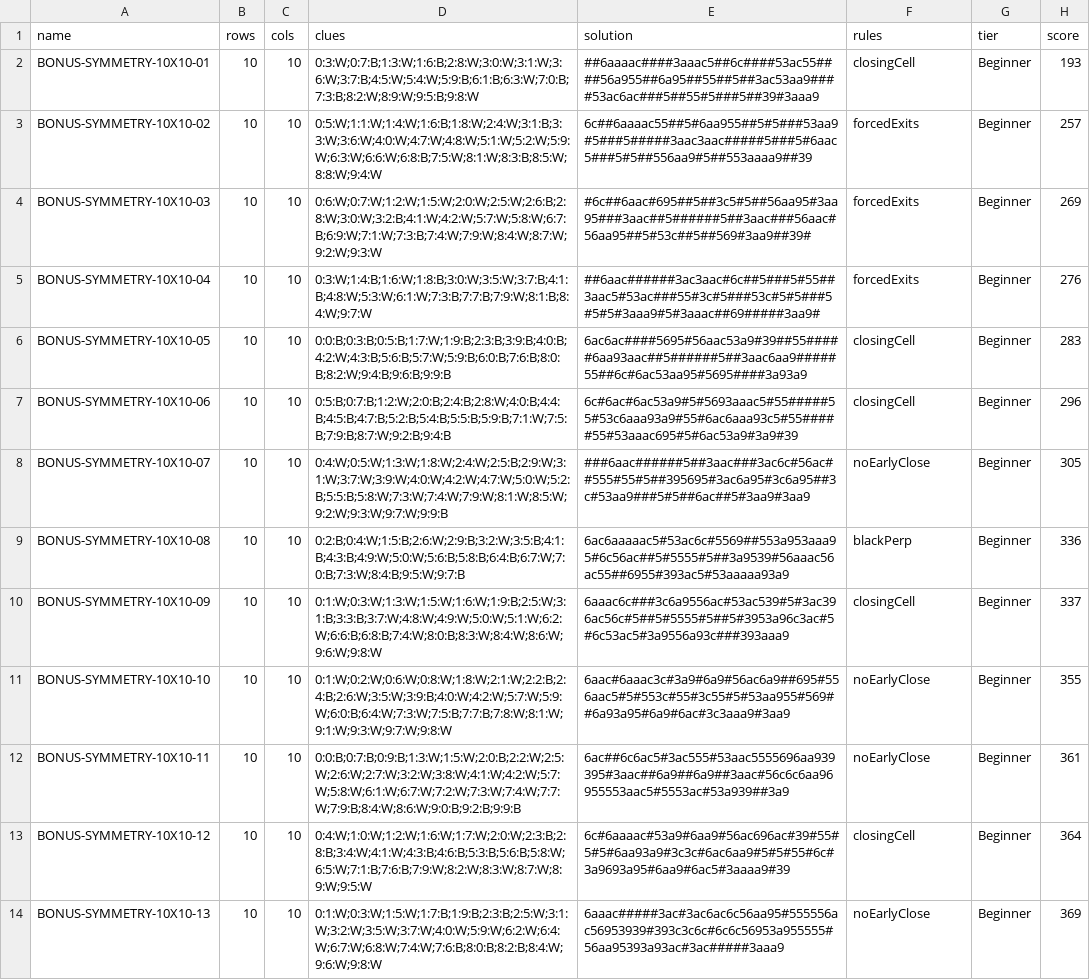
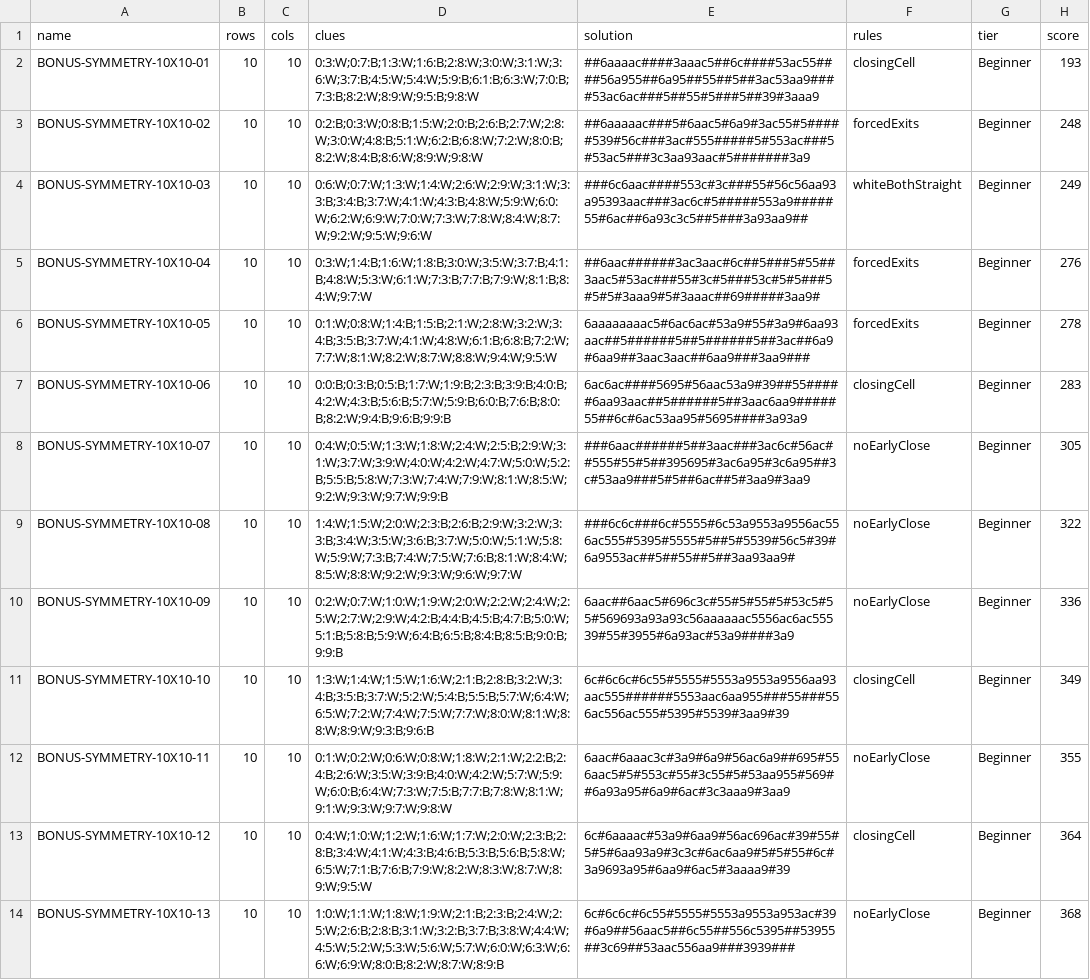
Before and after one commit to JoshMermel/loops, a CSV file: data/bonus-symmetry-10x10.csv, drawn as a sheet; only a part is shown; the diff covers the shown part only; the diff names each change by its address in the sheet, - before the commit and + after, or states it on an @@ line.

Commit message:
Drop rot90 symmetry and balance Exact symmetry books per tier
- Remove 4-way rot90 symmetry from Exact symmetry pools and books
- Add --balance-groups to build_book.mjs to balance symmetry groups evenly within each difficulty tier
- Rebuild bonus-symmetry-8x8 (7/7/6 per tier across rot180/mirror/transpose) and bonus-symmetry-10x10 (5/5/5 per tier)

```diff
--- a/data/bonus-symmetry-10x10.csv
+++ b/data/bonus-symmetry-10x10.csv
-D3 (clues): 0:5:W;1:1:W;1:4:W;1:6:B;1:8:W;2:4:W;3:1:B;3:3:W;3:6:W;4:0:W;4:7:W;4:8:W;5:1:W;5:2:W;5:9:W;6:3:W;6:6:W;6:8:B;7:5:W;8:1:W;8:3:B;8:5:W;8:8:W;9:4:W
+D3 (clues): 0:2:B;0:3:W;0:8:B;1:5:W;2:0:B;2:6:B;2:7:W;2:8:W;3:0:W;4:8:B;5:1:W;6:2:B;6:8:W;7:2:W;8:0:B;8:2:W;8:4:B;8:6:W;8:9:W;9:8:W
-E3 (solution): 6c##6aaaac55##5#6aa955##5#5###53aa9#5###5#####3aac3aac#####5###5#6aac5###5#5##556aa9#5##553aaaa9##39
+E3 (solution): ##6aaaaac###5#6aac5#6a9#3ac55#5#####539#56c###3ac#555#####5#553ac###5#53ac5###3c3aa93aac#5#######3a9
-H3 (score): 257
+H3 (score): 248
-D4 (clues): 0:6:W;0:7:W;1:2:W;1:5:W;2:0:W;2:5:W;2:6:B;2:8:W;3:0:W;3:2:B;4:1:W;4:2:W;5:7:W;5:8:W;6:7:B;6:9:W;7:1:W;7:3:B;7:4:W;7:9:W;8:4:W;8:7:W;9:2:W;9:3:W
+D4 (clues): 0:6:W;0:7:W;1:3:W;1:4:W;2:6:W;2:9:W;3:1:W;3:3:B;3:4:B;3:7:W;4:1:W;4:3:B;4:8:W;5:9:W;6:0:W;6:2:W;6:9:W;7:0:W;7:3:W;7:8:W;8:4:W;8:7:W;9:2:W;9:5:W;9:6:W
-E4 (solution): #6c##6aac#695##5##3c5#5##56aa95#3aa95###3aac##5######5##3aac###56aac#56aa95##5#53c##5##569#3aa9##39#
+E4 (solution): ###6c6aac####553c#3c###55#56c56aa93a95393aac###3ac6c#5#####553a9#####55#6ac##6a93c3c5##5###3a93aa9##
-F4 (rules): forcedExits
+F4 (rules): whiteBothStraight
-H4 (score): 269
+H4 (score): 249
-D6 (clues): 0:0:B;0:3:B;0:5:B;1:7:W;1:9:B;2:3:B;3:9:B;4:0:B;4:2:W;4:3:B;5:6:B;5:7:W;5:9:B;6:0:B;7:6:B;8:0:B;8:2:W;9:4:B;9:6:B;9:9:B
+D6 (clues): 0:1:W;0:8:W;1:4:B;1:5:B;2:1:W;2:8:W;3:2:W;3:4:B;3:5:B;3:7:W;4:1:W;4:8:W;6:1:B;6:8:B;7:2:W;7:7:W;8:1:W;8:2:W;8:7:W;8:8:W;9:4:W;9:5:W
-E6 (solution): 6ac6ac####5695#56aac53a9#39##55#####6aa93aac##5######5##3aac6aa9#####55##6c#6ac53aa95#5695####3a93a9
+E6 (solution): 6aaaaaaaac5#6ac6ac#53a9#55#3a9#6aa93aac##5######5##5######5##3ac##6a9#6aa9##3aac3aac##6aa9###3aa9###
-F6 (rules): closingCell
+F6 (rules): forcedExits
-H6 (score): 283
+H6 (score): 278
-D7 (clues): 0:5:B;0:7:B;1:2:W;2:0:B;2:4:B;2:8:W;4:0:B;4:4:B;4:5:B;4:7:B;5:2:B;5:4:B;5:5:B;5:9:B;7:1:W;7:5:B;7:9:B;8:7:W;9:2:B;9:4:B
+D7 (clues): 0:0:B;0:3:B;0:5:B;1:7:W;1:9:B;2:3:B;3:9:B;4:0:B;4:2:W;4:3:B;5:6:B;5:7:W;5:9:B;6:0:B;7:6:B;8:0:B;8:2:W;9:4:B;9:6:B;9:9:B
-E7 (solution): 6c#6ac#6ac53a9#5#5693aaac5#55#####55#53c6aaa93a9#55#6ac6aaa93c5#55#####55#53aaac695#5#6ac53a9#3a9#39
+E7 (solution): 6ac6ac####5695#56aac53a9#39##55#####6aa93aac##5######5##3aac6aa9#####55##6c#6ac53aa95#5695####3a93a9
-H7 (score): 296
+H7 (score): 283
-D9 (clues): 0:2:B;0:4:W;1:5:B;2:6:W;2:9:B;3:2:W;3:5:B;4:1:B;4:3:B;4:9:W;5:0:W;5:6:B;5:8:B;6:4:B;6:7:W;7:0:B;7:3:W;8:4:B;9:5:W;9:7:B
+D9 (clues): 1:4:W;1:5:W;2:0:W;2:3:B;2:6:B;2:9:W;3:2:W;3:3:B;3:4:W;3:5:W;3:6:B;3:7:W;5:0:W;5:1:W;5:8:W;5:9:W;7:3:B;7:4:W;7:5:W;7:6:B;8:1:W;8:4:W;8:5:W;8:8:W;9:2:W;9:3:W;9:6:W;9:7:W
-E9 (solution): 6ac6aaaaac5#53ac6c#5569##553a953aaa95#6c56ac##5#5555#5##3a9539#56aaac56ac55##6955#393ac5#53aaaaa93a9
+E9 (solution): ###6c6c###6c#5555#6c53a9553a9556ac556ac555#5395#5555#5##5#5539#56c5#39#6a9553ac##5##55##5##3aa93aa9#
-F9 (rules): blackPerp
+F9 (rules): noEarlyClose
-H9 (score): 336
+H9 (score): 322
-D10 (clues): 0:1:W;0:3:W;1:3:W;1:5:W;1:6:W;1:9:B;2:5:W;3:1:B;3:3:B;3:7:W;4:8:W;4:9:W;5:0:W;5:1:W;6:2:W;6:6:B;6:8:B;7:4:W;8:0:B;8:3:W;8:4:W;8:6:W;9:6:W;9:8:W
+D10 (clues): 0:2:W;0:7:W;1:0:W;1:9:W;2:0:W;2:2:W;2:4:W;2:5:W;2:7:W;2:9:W;4:2:B;4:4:B;4:5:B;4:7:B;5:0:W;5:1:B;5:8:B;5:9:W;6:4:B;6:5:B;8:4:B;8:5:B;9:0:B;9:9:B
-E10 (solution): 6aaac6c###3c6a9556ac#53ac539#5#3ac396ac56c#5##5#5555#5##5#3953a96c3ac#5#6c53ac5#3a9556a93c###393aaa9
+E10 (solution): 6aac##6aac5#696c3c#55#5#55#5#53c5#55#569693a93a93c56aaaaaac5556ac6ac55539#55#3955#6a93ac#53a9####3a9
-F10 (rules): closingCell
+F10 (rules): noEarlyClose
-H10 (score): 337
+H10 (score): 336
-D11 (clues): 0:1:W;0:2:W;0:6:W;0:8:W;1:8:W;2:1:W;2:2:B;2:4:B;2:6:W;3:5:W;3:9:B;4:0:W;4:2:W;5:7:W;5:9:W;6:0:B;6:4:W;7:3:W;7:5:B;7:7:B;7:8:W;8:1:W;9:1:W;9:3:W;9:7:W;9:8:W
+D11 (clues): 1:3:W;1:4:W;1:5:W;1:6:W;2:1:B;2:8:B;3:2:W;3:4:B;3:5:B;3:7:W;5:2:W;5:4:B;5:5:B;5:7:W;6:4:W;6:5:W;7:2:W;7:4:W;7:5:W;7:7:W;8:0:W;8:1:W;8:8:W;8:9:W;9:3:B;9:6:B
-E11 (solution): 6aac#6aaac3c#3a9#6a9#56ac6a9##695#556aac5#5#553c#55#3c55#5#53aa955#569##6a93a95#6a9#6ac#3c3aaa9#3aa9
+E11 (solution): 6c#6c6c#6c55#5555#5553a9553a9556aa93aac555######5553aac6aa955###55###556ac556ac555#5395#5539#3aa9#39
-F11 (rules): noEarlyClose
+F11 (rules): closingCell
-H11 (score): 355
+H11 (score): 349
-D12 (clues): 0:0:B;0:7:B;0:9:B;1:3:W;1:5:W;2:0:B;2:2:W;2:5:W;2:6:W;2:7:W;3:2:W;3:8:W;4:1:W;4:2:W;5:7:W;5:8:W;6:1:W;6:7:W;7:2:W;7:3:W;7:4:W;7:7:W;7:9:B;8:4:W;8:6:W;9:0:B;9:2:B;9:9:B
+D12 (clues): 0:1:W;0:2:W;0:6:W;0:8:W;1:8:W;2:1:W;2:2:B;2:4:B;2:6:W;3:5:W;3:9:B;4:0:W;4:2:W;5:7:W;5:9:W;6:0:B;6:4:W;7:3:W;7:5:B;7:7:B;7:8:W;8:1:W;9:1:W;9:3:W;9:7:W;9:8:W
-E12 (solution): 6ac##6c6ac5#3ac555#53aac5555696aa939395#3aac##6a9##6a9##3aac#56c6c6aa96955553aac5#5553ac#53a939##3a9
+E12 (solution): 6aac#6aaac3c#3a9#6a9#56ac6a9##695#556aac5#5#553c#55#3c55#5#53aa955#569##6a93a95#6a9#6ac#3c3aaa9#3aa9
-H12 (score): 361
+H12 (score): 355
-D14 (clues): 0:1:W;0:3:W;1:5:W;1:7:B;1:9:B;2:3:B;2:5:W;3:1:W;3:2:W;3:5:W;3:7:W;4:0:W;5:9:W;6:2:W;6:4:W;6:7:W;6:8:W;7:4:W;7:6:B;8:0:B;8:2:B;8:4:W;9:6:W;9:8:W
+D14 (clues): 1:0:W;1:1:W;1:8:W;1:9:W;2:1:B;2:3:B;2:4:W;2:5:W;2:6:B;2:8:B;3:1:W;3:2:B;3:7:B;3:8:W;4:4:W;4:5:W;5:2:W;5:3:W;5:6:W;5:7:W;6:0:W;6:3:W;6:6:W;6:9:W;8:0:B;8:2:W;8:7:W;8:9:B
-E14 (solution): 6aaac#####3ac#3ac6ac6c56aa95#555556ac56953939#393c3c6c#6c6c56953a955555#56aa95393a93ac#3ac#####3aaa9
+E14 (solution): 6c#6c6c#6c55#5555#5553a9553a953ac#39#6a9##56aac5##6c55##556c5395##53955##3c69##53aac556aa9###3939###
-H14 (score): 369
+H14 (score): 368
```
Also changed, not shown: 3 removed rows and 124 edited cells elsewhere in this file, data/bonus-symmetry-8x8.csv, 6 other files.
